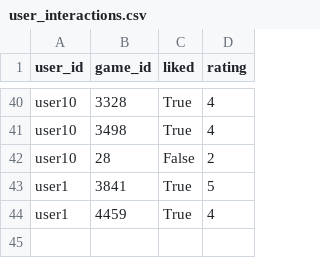
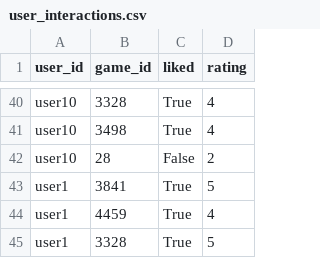
Before and after one commit to BidhunB/Game_Rec_redefined, a CSV file: user_interactions.csv, drawn as a sheet; only a part is shown, gaps mark what is left out.

```diff
--- a/user_interactions.csv
+++ b/user_interactions.csv
@@ -44 +44,2 @@ user1,3841,True,5
 user1,4459,True,4
+user1,3328,True,5
```
Also changed, not shown: 4 other files.
